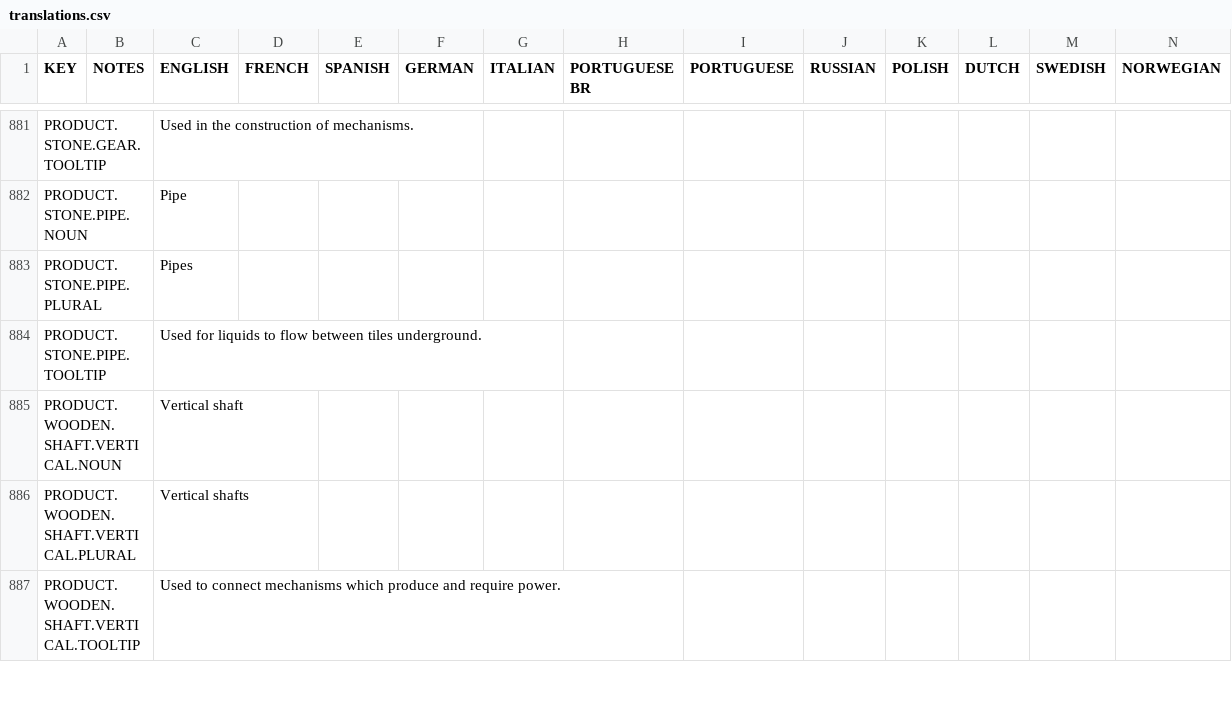
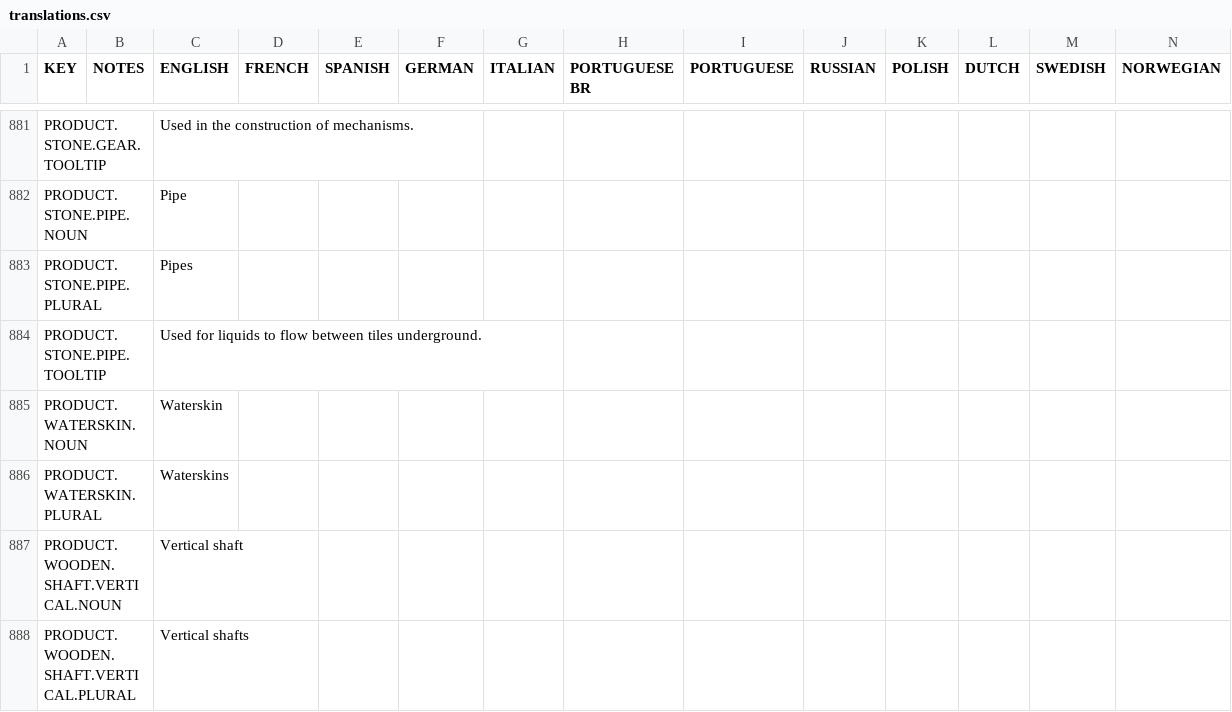
Before and after one commit to rossturner/mountaincore, a CSV file: core/mods/base/translations/translations.csv, drawn as a sheet; only a part is shown, gaps mark what is left out; the shorter side is filled out with more unchanged rows; rows hold the shown columns only; the diff names each change by its address in the sheet, - before the commit and + after, or states it on an @@ line.

```diff
--- a/core/mods/base/translations/translations.csv
+++ b/core/mods/base/translations/translations.csv
+row 885: PRODUCT.WATERSKIN.NOUN |  | Waterskin
+row 886: PRODUCT.WATERSKIN.PLURAL |  | Waterskins
```
Also changed, not shown: core/assets/translations/collated.csv, 15 other files.
